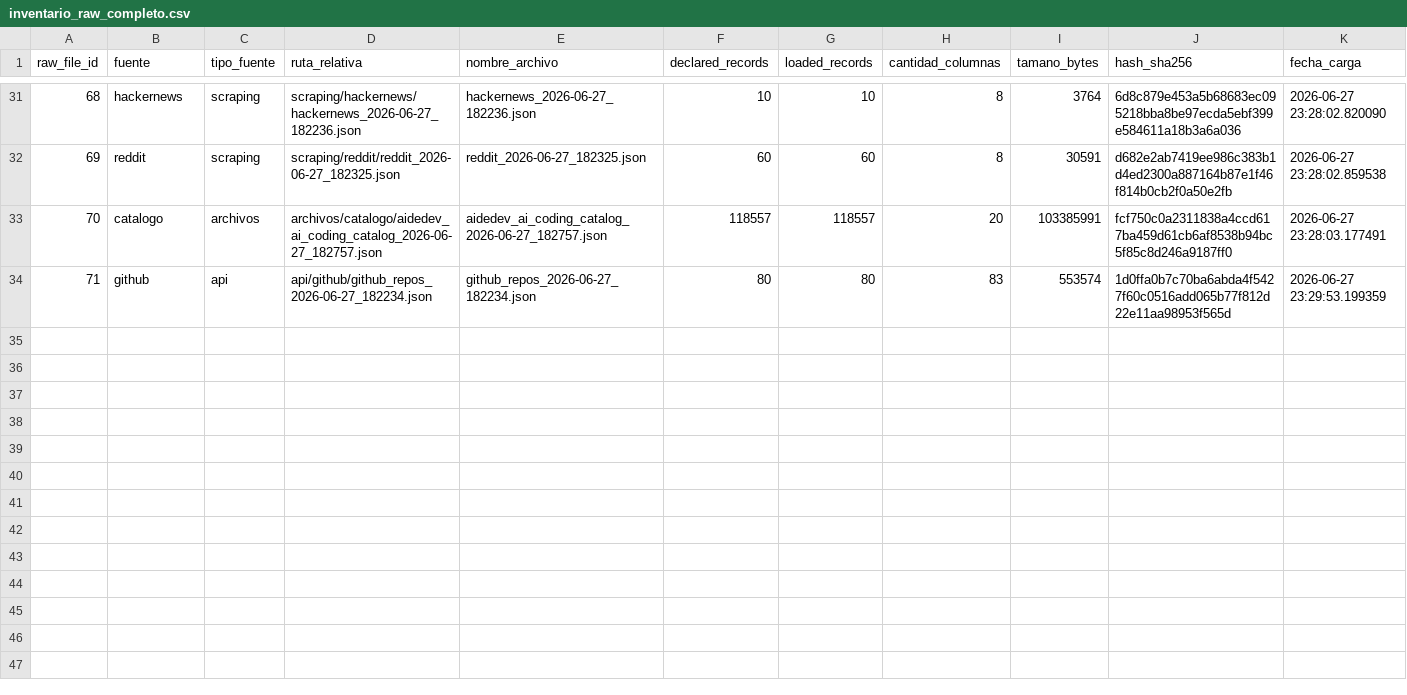
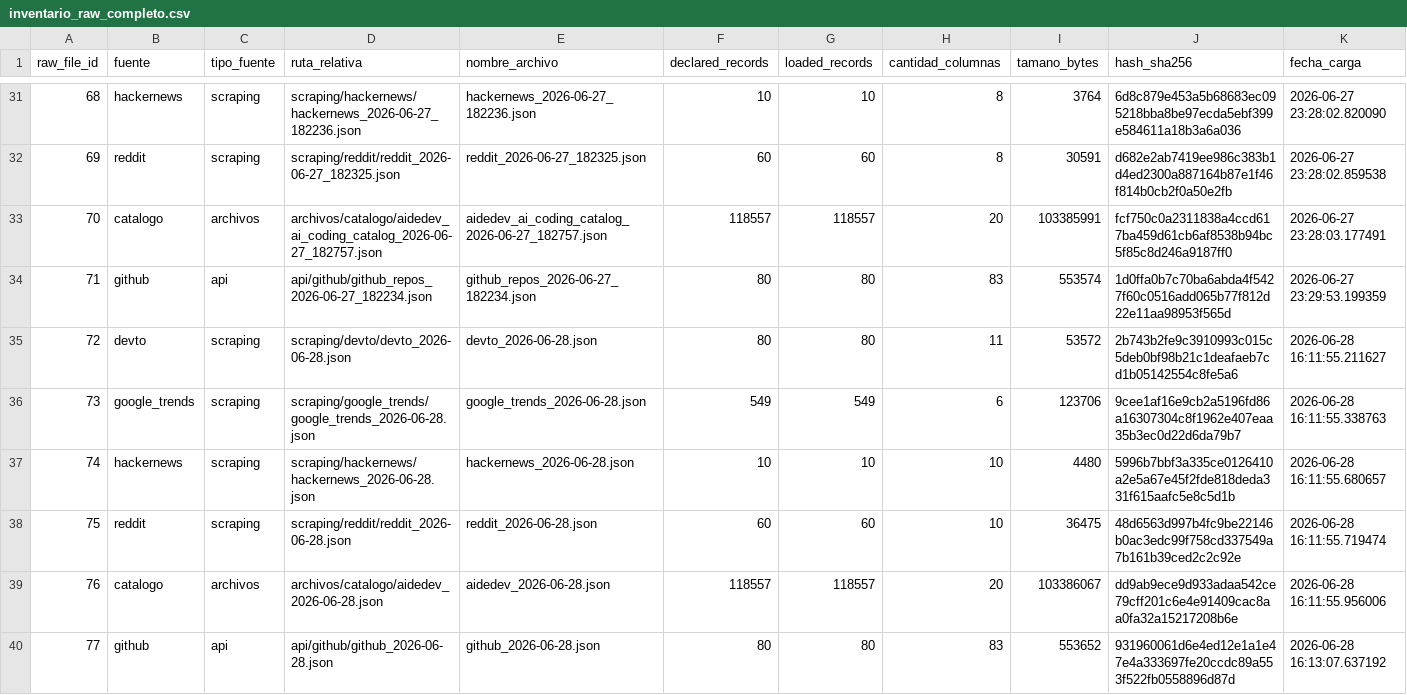
Before and after one commit to DevTorres404/ai-agents-adoption-observatory, a CSV file: docs/evidencias/inventario_raw_completo.csv, drawn as a sheet; only a part is shown, gaps mark what is left out; the diff names each change by its address in the sheet, - before the commit and + after, or states it on an @@ line.

```diff
--- a/docs/evidencias/inventario_raw_completo.csv
+++ b/docs/evidencias/inventario_raw_completo.csv
+row 35: 72 | devto | scraping | scraping/devto/devto_2026-06-28.json | devto_2026-06-28.json | 80 | 80 | 11 | 53572 | 2b743b2fe9c3910993c015c5deb0bf98b21c1deafaeb7cd1b05142554c8fe5a6 | 2026-06-28 16:11:55.211627
+row 36: 73 | google_trends | scraping | scraping/google_trends/google_trends_2026-06-28.json | google_trends_2026-06-28.json | 549 | 549 | 6 | 123706 | 9cee1af16e9cb2a5196fd86a16307304c8f1962e407eaa35b3ec0d22d6da79b7 | 2026-06-28 16:11:55.338763
+row 37: 74 | hackernews | scraping | scraping/hackernews/hackernews_2026-06-28.json | hackernews_2026-06-28.json | 10 | 10 | 10 | 4480 | 5996b7bbf3a335ce0126410a2e5a67e45f2fde818deda331f615aafc5e8c5d1b | 2026-06-28 16:11:55.680657
+row 38: 75 | reddit | scraping | scraping/reddit/reddit_2026-06-28.json | reddit_2026-06-28.json | 60 | 60 | 10 | 36475 | 48d6563d997b4fc9be22146b0ac3edc99f758cd337549a7b161b39ced2c2c92e | 2026-06-28 16:11:55.719474
+row 39: 76 | catalogo | archivos | archivos/catalogo/aidedev_2026-06-28.json | aidedev_2026-06-28.json | 118557 | 118557 | 20 | 103386067 | dd9ab9ece9d933adaa542ce79cff201c6e4e91409cac8aa0fa32a15217208b6e | 2026-06-28 16:11:55.956006
+row 40: 77 | github | api | api/github/github_2026-06-28.json | github_2026-06-28.json | 80 | 80 | 83 | 553652 | 931960061d6e4ed12e1a1e47e4a333697fe20ccdc89a553f522fb0558896d87d | 2026-06-28 16:13:07.637192
```
Also changed, not shown: docs/evidencias/dedup_report.csv, docs/evidencias/inventario_raw.csv, 14 other files.
